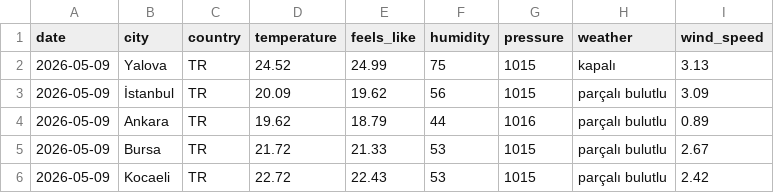
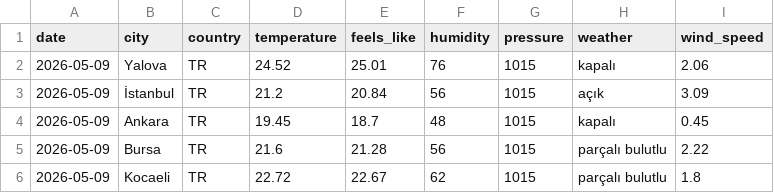
Before and after one commit to acetinkaya/turkiye-daily-open-data, a CSV file: data/weather/csv/2026-05-09.csv, drawn as a sheet.

```diff
--- a/data/weather/csv/2026-05-09.csv
+++ b/data/weather/csv/2026-05-09.csv
@@ -1,6 +1,6 @@
 date,city,country,temperature,feels_like,humidity,pressure,weather,wind_speed
-2026-05-09,Yalova,TR,24.52,24.99,75,1015,kapalı,3.13
-2026-05-09,İstanbul,TR,20.09,19.62,56,1015,parçalı bulutlu,3.09
-2026-05-09,Ankara,TR,19.62,18.79,44,1016,parçalı bulutlu,0.89
-2026-05-09,Bursa,TR,21.72,21.33,53,1015,parçalı bulutlu,2.67
-2026-05-09,Kocaeli,TR,22.72,22.43,53,1015,parçalı bulutlu,2.42
+2026-05-09,Yalova,TR,24.52,25.01,76,1015,kapalı,2.06
+2026-05-09,İstanbul,TR,21.2,20.84,56,1015,açık,3.09
+2026-05-09,Ankara,TR,19.45,18.7,48,1015,kapalı,0.45
+2026-05-09,Bursa,TR,21.6,21.28,56,1015,parçalı bulutlu,2.22
+2026-05-09,Kocaeli,TR,22.72,22.67,62,1015,parçalı bulutlu,1.8
```
Also changed, not shown: 2 other files.
